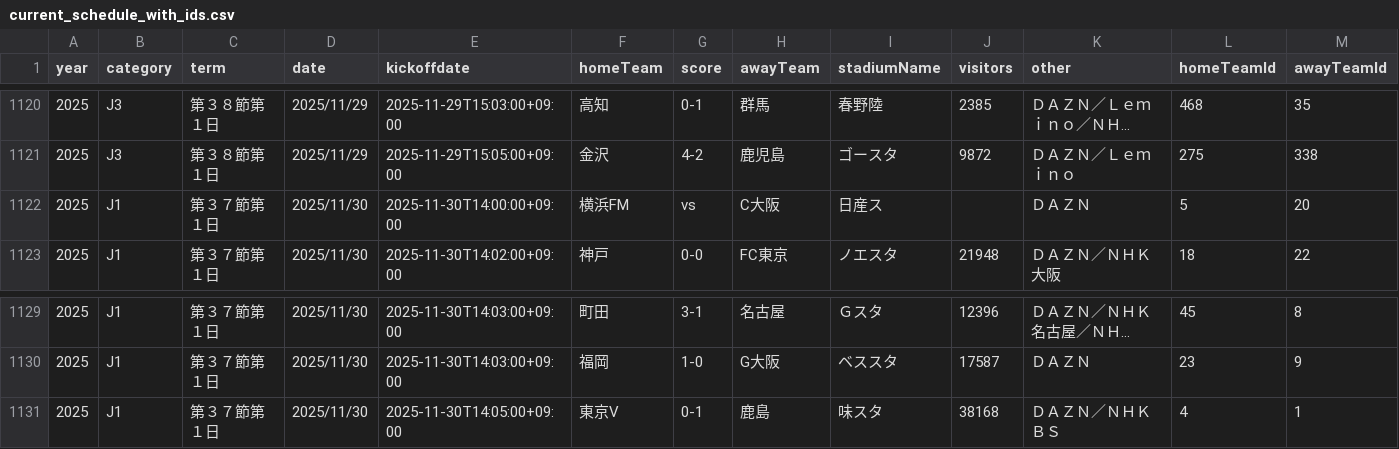
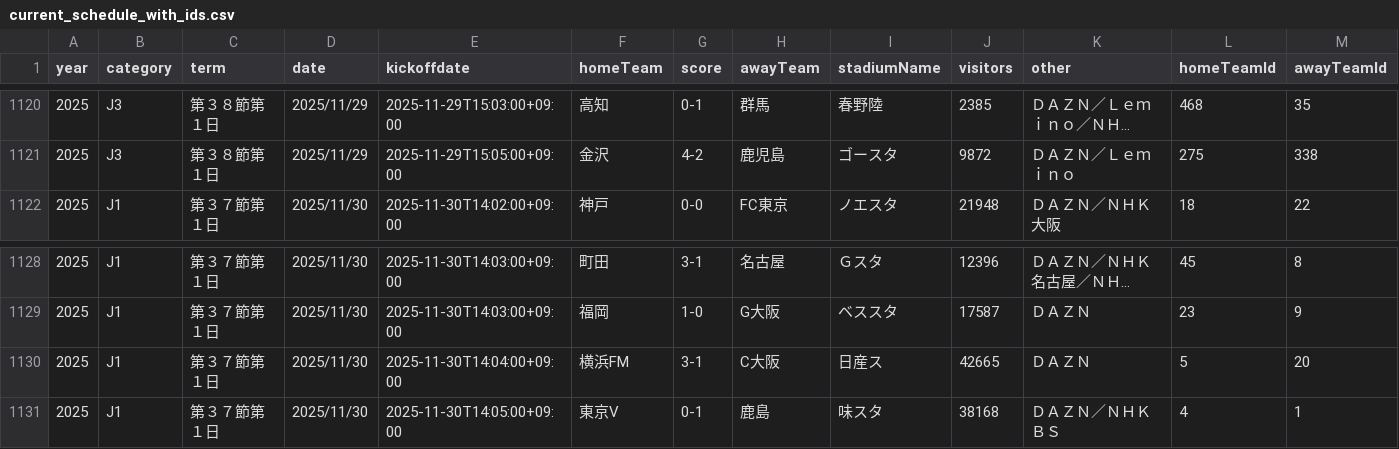
Before and after one commit to k-addtimes/jleague_open_data, a CSV file: processed/current_schedule_with_ids.csv, drawn as a sheet; only a part is shown, gaps mark what is left out; long unchanged cells end in ….

```diff
--- a/processed/current_schedule_with_ids.csv
+++ b/processed/current_schedule_with_ids.csv
@@ -1121,3 +1121,2 @@ year,category,term,date,kickoffdate,homeTeam,score,awayTeam,stadiumName,visitors
 2025,J3,第３８節第１日,2025/11/29,2025-11-29T15:05:00+09:00,金沢,4-2,鹿児島,ゴースタ,9872,ＤＡＺＮ／Ｌｅｍｉｎｏ,275,338
-2025,J1,第３７節第１日,2025/11/30,2025-11-30T14:00:00+09:00,横浜FM,vs,C大阪,日産ス,,ＤＡＺＮ,5,20
 2025,J1,第３７節第１日,2025/11/30,2025-11-30T14:02:00+09:00,神戸,0-0,FC東京,ノエスタ,21948,ＤＡＺＮ／ＮＨＫ大阪,18,22
@@ -1130,2 +1129,3 @@ year,category,term,date,kickoffdate,homeTeam,score,awayTeam,stadiumName,visitors
 2025,J1,第３７節第１日,2025/11/30,2025-11-30T14:03:00+09:00,福岡,1-0,G大阪,ベススタ,17587,ＤＡＺＮ,23,9
+2025,J1,第３７節第１日,2025/11/30,2025-11-30T14:04:00+09:00,横浜FM,3-1,C大阪,日産ス,42665,ＤＡＺＮ,5,20
 2025,J1,第３７節第１日,2025/11/30,2025-11-30T14:05:00+09:00,東京V,0-1,鹿島,味スタ,38168,ＤＡＺＮ／ＮＨＫ ＢＳ,4,1
```
